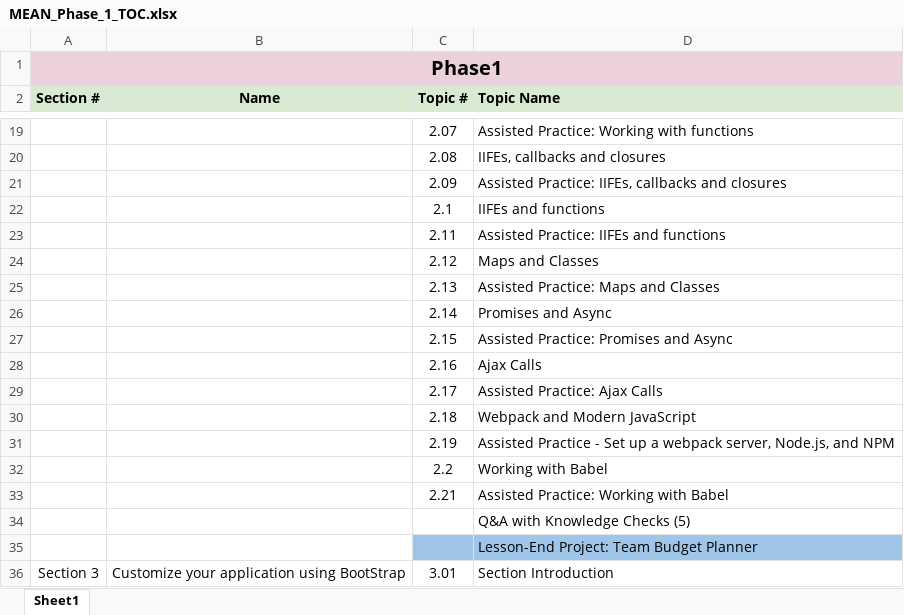
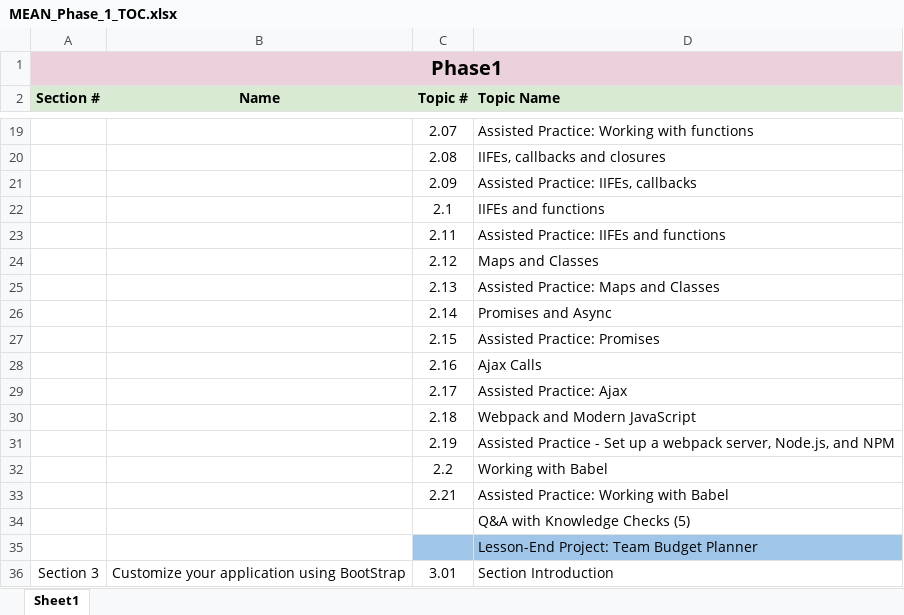
Before and after one commit to Thaneshwara848/MEAN, an Excel workbook: phase 1/0.0 Trainer_Documents/MEAN_Phase_1_TOC.xlsx, sheet Sheet1, drawn as a sheet; only a part is shown, gaps mark what is left out; values as stored, in another font and other column widths than the file's, no borders; the diff names each change by its address in the sheet, - before the commit and + after, or states it on an @@ line.

```diff
--- a/phase 1/0.0 Trainer_Documents/MEAN_Phase_1_TOC.xlsx (sheet Sheet1)
+++ b/phase 1/0.0 Trainer_Documents/MEAN_Phase_1_TOC.xlsx (sheet Sheet1)
-D21 (Topic Name): Assisted Practice: IIFEs, callbacks and closures
+D21 (Topic Name): Assisted Practice: IIFEs, callbacks
-D27 (Topic Name): Assisted Practice: Promises and Async
+D27 (Topic Name): Assisted Practice: Promises
-D29 (Topic Name): Assisted Practice: Ajax Calls
+D29 (Topic Name): Assisted Practice: Ajax
```
Also changed, not shown: 55 other files.
